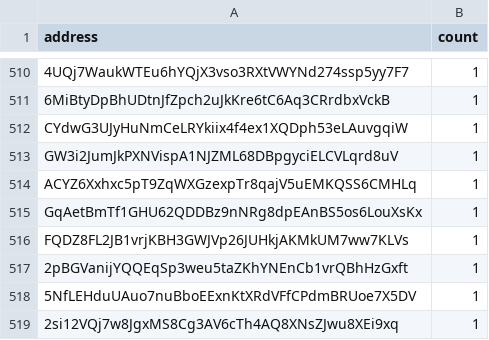
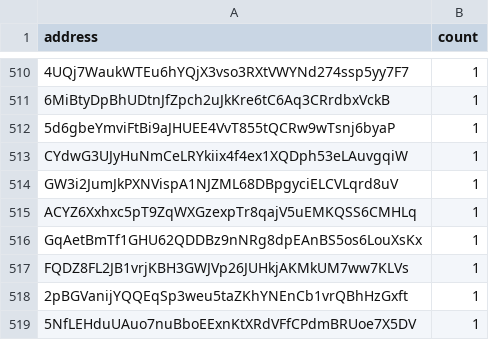
Before and after one commit to QuekzDev/snapshot, a CSV file: snapshot_legacy.csv, drawn as a sheet; only a part is shown, gaps mark what is left out; the shorter side is filled out with more unchanged rows; the diff names each change by its address in the sheet, - before the commit and + after, or states it on an @@ line.

```diff
--- a/snapshot_legacy.csv
+++ b/snapshot_legacy.csv
+row 512: 5d6gbeYmviFtBi9aJHUEE4VvT855tQCRw9wTsnj6byaP | 1
```
